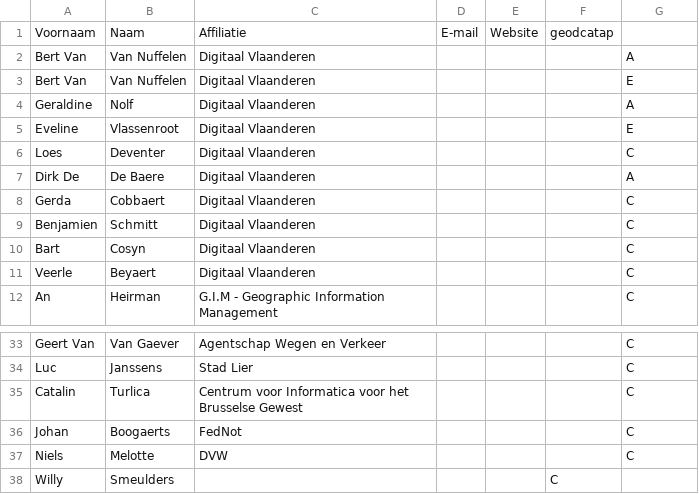
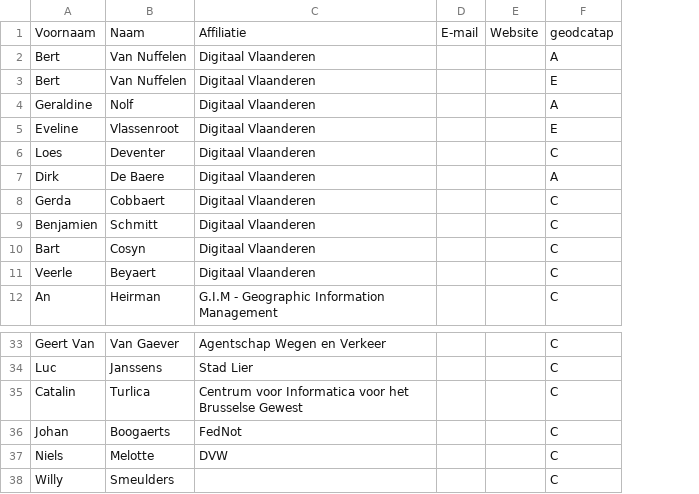
Before and after one commit to Informatievlaanderen/OLSOthema-GEODCATAPVlaanderen, a CSV file: stakeholders.csv, drawn as a sheet; only a part is shown, gaps mark what is left out; removed rows and columns are numbered as before the commit, all else as after; the diff names each change by its address in the sheet, - before the commit and + after, or states it on an @@ line.

```diff
--- a/stakeholders.csv
+++ b/stakeholders.csv
-column F, row 1: geodcatap; row 38: C
-F1: (empty)
+F1: geodcatap
-A2:A3: Bert Van
+A2:A3: Bert
-A7: Dirk De
+A7: Dirk
-F38: (empty)
+F38: C
```
Also changed, not shown: 1 other file.
